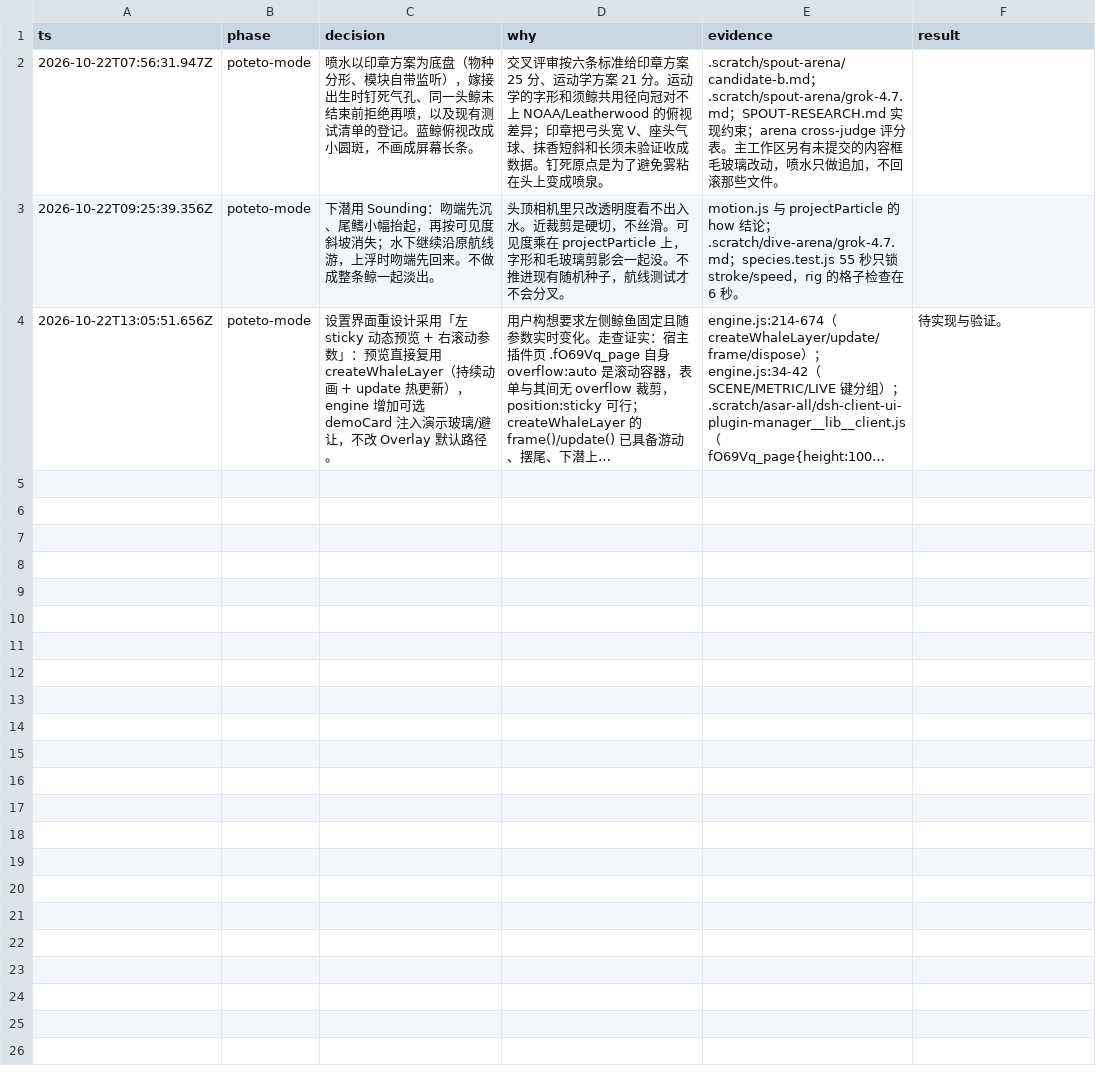
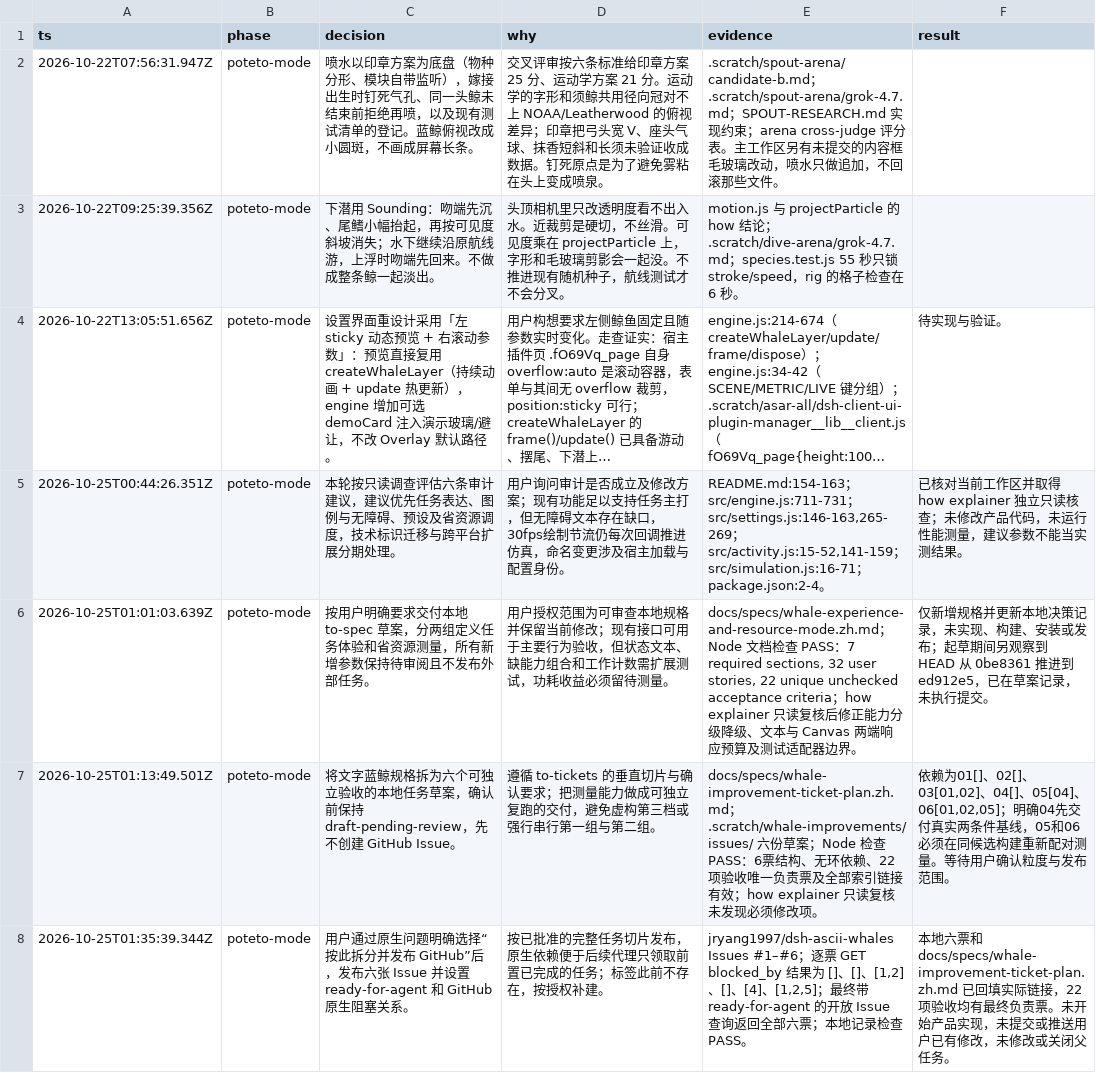
Before and after one commit to jryang1997/dsh-ascii-whales, a TSV file: .pstack/decisions.tsv, drawn as a sheet; long unchanged cells end in …; the diff names each change by its address in the sheet, - before the commit and + after, or states it on an @@ line.

Commit message:
chore: preserve existing whale work as integration baseline

```diff
--- a/.pstack/decisions.tsv
+++ b/.pstack/decisions.tsv
+row 5: 2026-10-25T00:44:26.351Z | poteto-mode | 本轮按只读调查评估六条审计建议，建议优先任务表达、图例与无障碍、预设及省资源调度，技术标识迁移与跨平台扩展分期处理。 | 用户询问审计是否成立及修改方案；现有功能足以支持任务主打，但无障碍文本存在缺口，30fps绘制节流仍每次回调推进仿真，命名变更涉及宿主加载与配置身份。 | README.md:154-163；src/engine.js:711-731；src/settings.js:146-163,265-269；src/activity.js:15-52,141-159；src/simulation.js:16-71；package.json:2-4。 | 已核对当前工作区并取得 how explainer 独立只读核查；未修改产品代码，未运行性能测量，建议参数不能当实测结果。
+row 6: 2026-10-25T01:01:03.639Z | poteto-mode | 按用户明确要求交付本地 to-spec 草案，分两组定义任务体验和省资源测量，所有新增参数保持待审阅且不发布外部任务。 | 用户授权范围为可审查本地规格并保留当前修改；现有接口可用于主要行为验收，但状态文本、缺能力组合和工作计数需扩展测试，功耗收益必须留待测量。 | docs/specs/whale-experience-and-resource-mode.zh.md；Node 文档检查 PASS：7 required sections, 32 user stories, 22 unique unchecked acceptance criteria；how explainer 只读复核后修正能力分级降级、文本与 Canvas 两端响应预算及测试适配器边界。 | 仅新增规格并更新本地决策记录，未实现、构建、安装或发布；起草期间另观察到 HEAD 从 0be8361 推进到 ed912e5，已在草案记录，未执行提交。
+row 7: 2026-10-25T01:13:49.501Z | poteto-mode | 将文字蓝鲸规格拆为六个可独立验收的本地任务草案，确认前保持 draft-pending-review，先不创建 GitHub Issue。 | 遵循 to-tickets 的垂直切片与确认要求；把测量能力做成可独立复跑的交付，避免虚构第三档或强行串行第一组与第二组。 | docs/specs/whale-improvement-ticket-plan.zh.md；.scratch/whale-improvements/issues/ 六份草案；Node 检查 PASS：6票结构、无环依赖、22项验收唯一负责票及全部索引链接有效；how explainer 只读复核未发现必须修改项。 | 依赖为01[]、02[]、03[01,02]、04[]、05[04]、06[01,02,05]；明确04先交付真实两条件基线，05和06必须在同候选构建重新配对测量。等待用户确认粒度与发布范围。
+row 8: 2026-10-25T01:35:39.344Z | poteto-mode | 用户通过原生问题明确选择“按此拆分并发布 GitHub”后，发布六张 Issue 并设置 ready-for-agent 和 GitHub 原生阻塞关系。 | 按已批准的完整任务切片发布，原生依赖便于后续代理只领取前置已完成的任务；标签此前不存在，按授权补建。 | jryang1997/dsh-ascii-whales Issues #1–#6；逐票 GET blocked_by 结果为 []、[]、[1,2]、[]、[4]、[1,2,5]；最终带 ready-for-agent 的开放 Issue 查询返回全部六票；本地记录检查 PASS。 | 本地六票和 docs/specs/whale-improvement-ticket-plan.zh.md 已回填实际链接，22项验收均有最终负责票。未开始产品实现，未提交或推送用户已有修改，未修改或关闭父任务。
```
Also changed, not shown: 32 other files.
